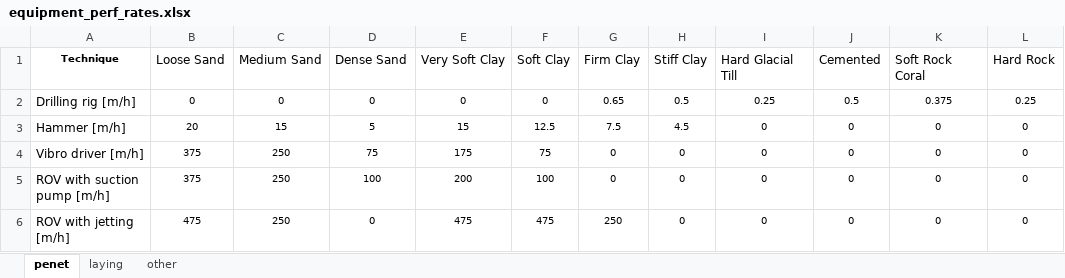
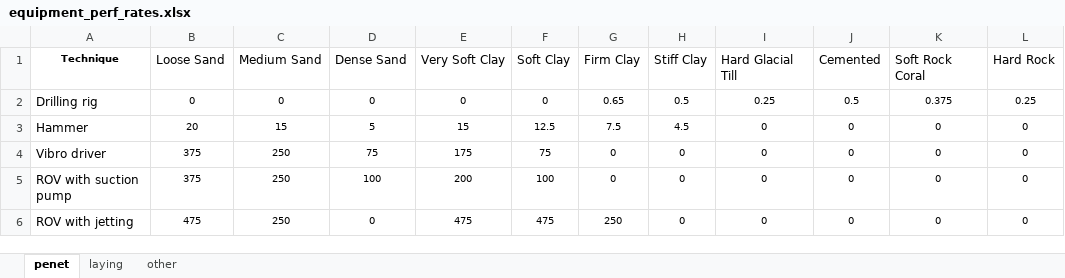
Before and after one commit to DTOcean/dtocean-core, an Excel workbook: test_data/installation/equipment_perf_rates.xlsx, sheet penet, drawn as a sheet; only a part is shown; values as stored, in another font and other column widths than the file's, no borders; the diff names each change by its address in the sheet, - before the commit and + after, or states it on an @@ line.

Commit message:
Add database connection for component.equipment_penetration_rates

```diff
--- a/test_data/installation/equipment_perf_rates.xlsx (sheet penet)
+++ b/test_data/installation/equipment_perf_rates.xlsx (sheet penet)
-A2 (Technique): Drilling rig [m/h]
+A2 (Technique): Drilling rig
-A3 (Technique): Hammer [m/h]
+A3 (Technique): Hammer
-A4 (Technique): Vibro driver [m/h]
+A4 (Technique): Vibro driver
-A5 (Technique): ROV with suction pump [m/h]
+A5 (Technique): ROV with suction pump
-A6 (Technique): ROV with jetting [m/h]
+A6 (Technique): ROV with jetting
```
Also changed, not shown: dds/installation.xlsx.
